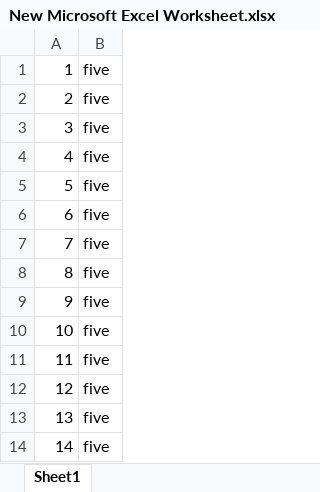
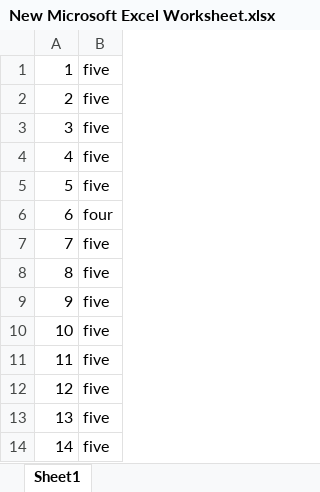
Before and after one commit to akilan-g/project-dummy, an Excel workbook: docs/requirement/New Microsoft Excel Worksheet.xlsx, sheet Sheet1, drawn as a sheet; values as stored, in another font and other column widths than the file's, no borders; the diff names each change by its address in the sheet, - before the commit and + after, or states it on an @@ line.

Commit message:
new change four

```diff
--- a/docs/requirement/New Microsoft Excel Worksheet.xlsx (sheet Sheet1)
+++ b/docs/requirement/New Microsoft Excel Worksheet.xlsx (sheet Sheet1)
-B6: five
+B6: four
```
